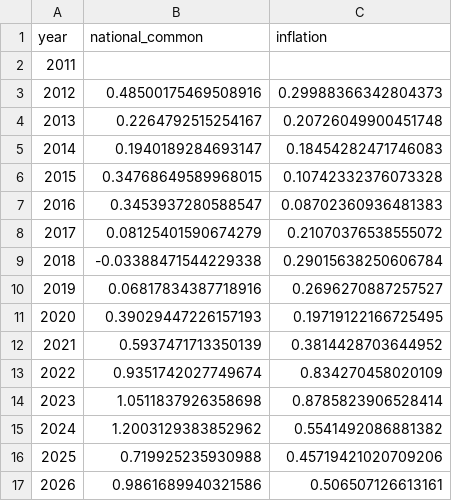
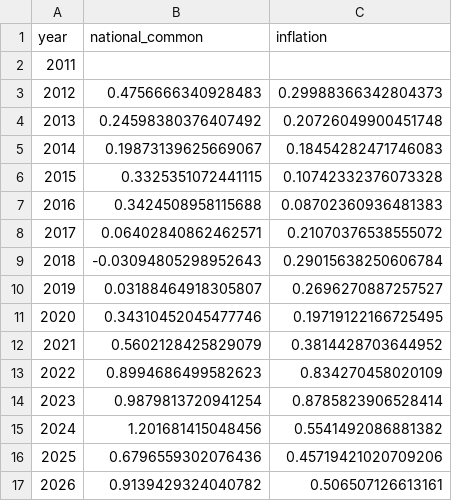
Before and after one commit to navdasari/datacenter_electricity_price_exploration, a CSV file: output/national_effects.csv, drawn as a sheet.

```diff
--- a/output/national_effects.csv
+++ b/output/national_effects.csv
@@ -2,16 +2,16 @@ year,national_common,inflation
 2011,,
-2012,0.48500175469508916,0.29988366342804373
-2013,0.2264792515254167,0.20726049900451748
-2014,0.1940189284693147,0.18454282471746083
-2015,0.34768649589968015,0.10742332376073328
-2016,0.3453937280588547,0.08702360936481383
-2017,0.08125401590674279,0.21070376538555072
-2018,-0.03388471544229338,0.29015638250606784
-2019,0.06817834387718916,0.2696270887257527
-2020,0.39029447226157193,0.19719122166725495
-2021,0.5937471713350139,0.3814428703644952
-2022,0.9351742027749674,0.834270458020109
-2023,1.0511837926358698,0.8785823906528414
-2024,1.2003129383852962,0.5541492086881382
-2025,0.719925235930988,0.45719421020709206
-2026,0.9861689940321586,0.506507126613161
+2012,0.4756666340928483,0.29988366342804373
+2013,0.24598380376407492,0.20726049900451748
+2014,0.19873139625669067,0.18454282471746083
+2015,0.3325351072441115,0.10742332376073328
+2016,0.3424508958115688,0.08702360936481383
+2017,0.06402840862462571,0.21070376538555072
+2018,-0.03094805298952643,0.29015638250606784
+2019,0.03188464918305807,0.2696270887257527
+2020,0.34310452045477746,0.19719122166725495
+2021,0.5602128425829079,0.3814428703644952
+2022,0.8994686499582623,0.834270458020109
+2023,0.9879813720941254,0.8785823906528414
+2024,1.201681415048456,0.5541492086881382
+2025,0.6796559302076436,0.45719421020709206
+2026,0.9139429324040782,0.506507126613161
```
Also changed, not shown: 16 other files.
